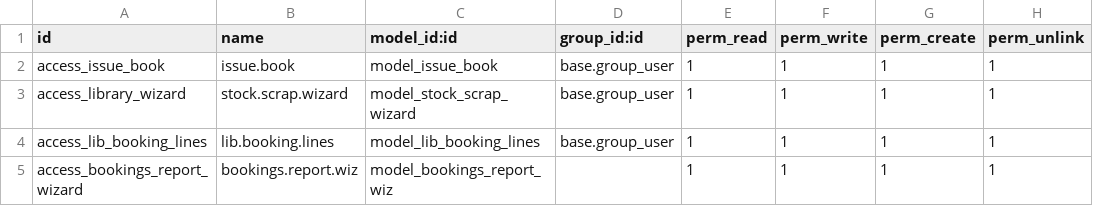
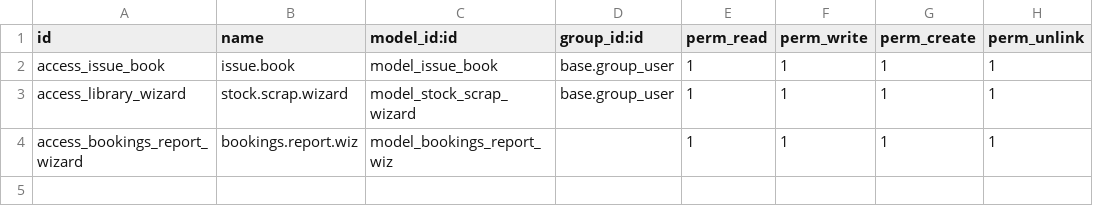
Before and after one commit to BhavanaMP/CustomLibraryAddon, a CSV file: custom/lib_portal/security/ir.model.access.csv, drawn as a sheet.

Commit message:
Updated ir.model.access.csv

```diff
--- a/custom/lib_portal/security/ir.model.access.csv
+++ b/custom/lib_portal/security/ir.model.access.csv
@@ -3,3 +3,2 @@ access_issue_book,issue.book,model_issue_book,base.group_user,1,1,1,1
 access_library_wizard,stock.scrap.wizard,model_stock_scrap_wizard,base.group_user,1,1,1,1
-access_lib_booking_lines,lib.booking.lines,model_lib_booking_lines,base.group_user,1,1,1,1
 access_bookings_report_wizard,bookings.report.wiz,model_bookings_report_wiz,,1,1,1,1
```
